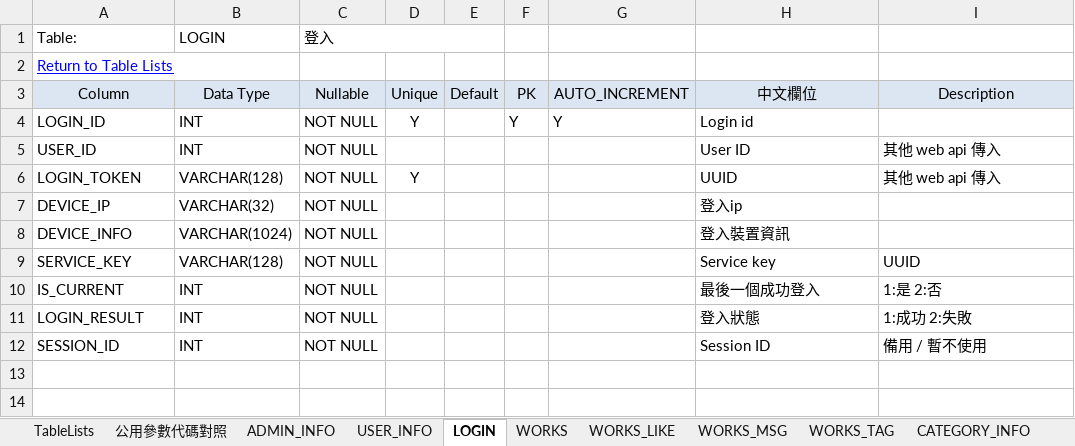
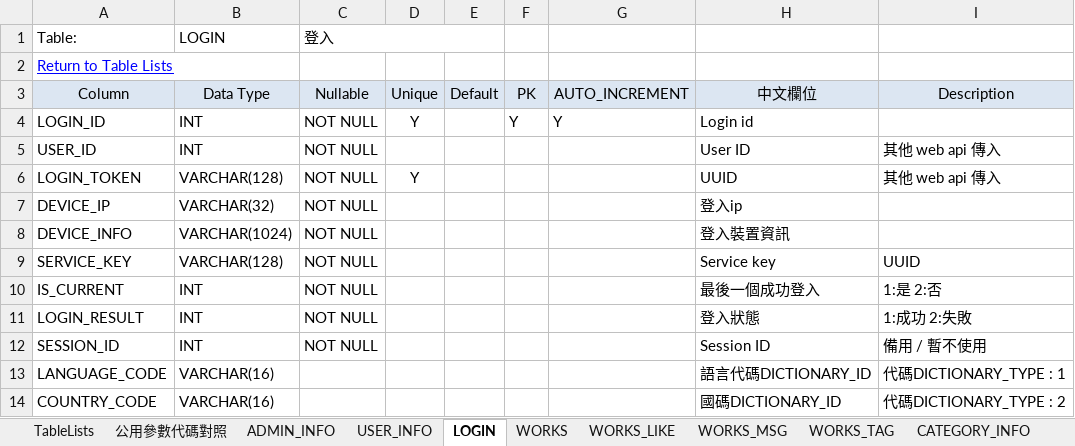
Before and after one commit to jimmyxiao/Bonnie, an Excel workbook: doc/SASD/DB_Tables_BonnieDraw.xlsm, sheet LOGIN, drawn as a sheet; values as stored, in another font and other column widths than the file's, no borders; charts and pictures not drawn; the diff names each change by its address in the sheet, - before the commit and + after, or states it on an @@ line.

Commit message:
table  : LOGIN webAPI :Work List , work save , userInfoUpdate ,userInfoQuery

```diff
--- a/doc/SASD/DB_Tables_BonnieDraw.xlsm (sheet LOGIN)
+++ b/doc/SASD/DB_Tables_BonnieDraw.xlsm (sheet LOGIN)
+row 13: LANGUAGE_CODE | VARCHAR(16) |  |  |  |  |  | 語言代碼DICTIONARY_ID | 代碼DICTIONARY_TYPE : 1
+row 14: COUNTRY_CODE | VARCHAR(16) |  |  |  |  |  | 國碼DICTIONARY_ID | 代碼DICTIONARY_TYPE : 2
```
Also changed, not shown: doc/SASD/WebAPIBonnieDraw.xlsm.
